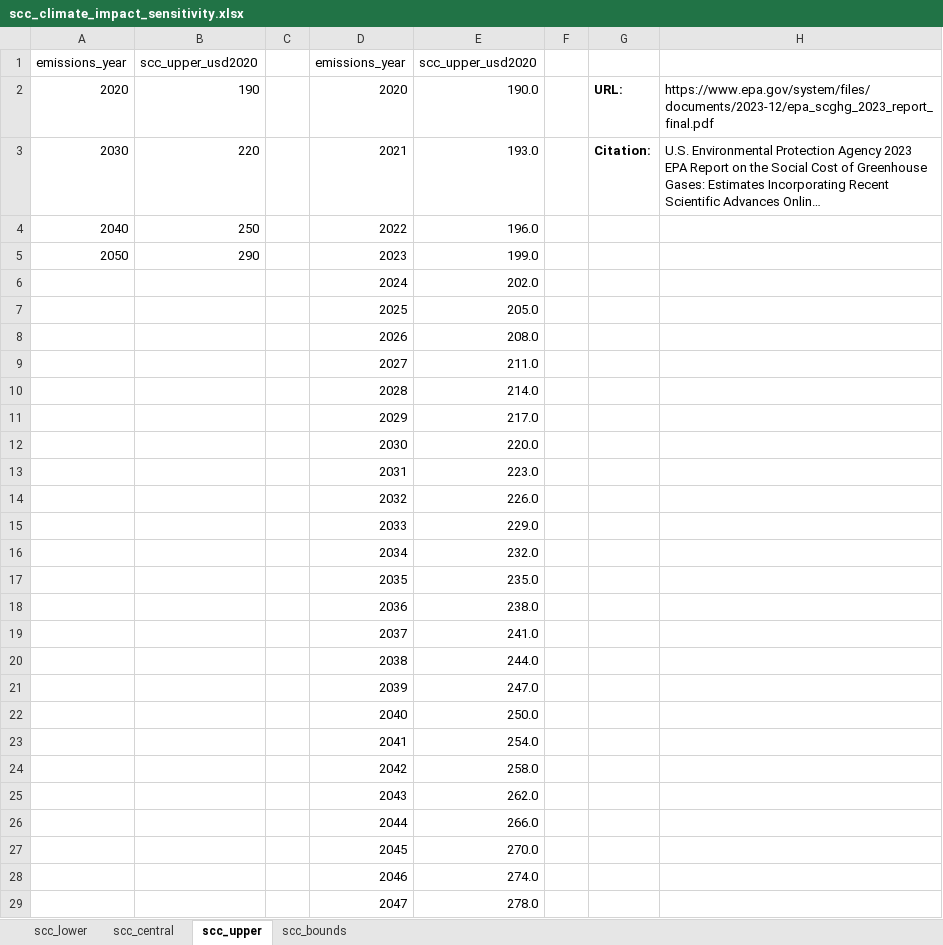
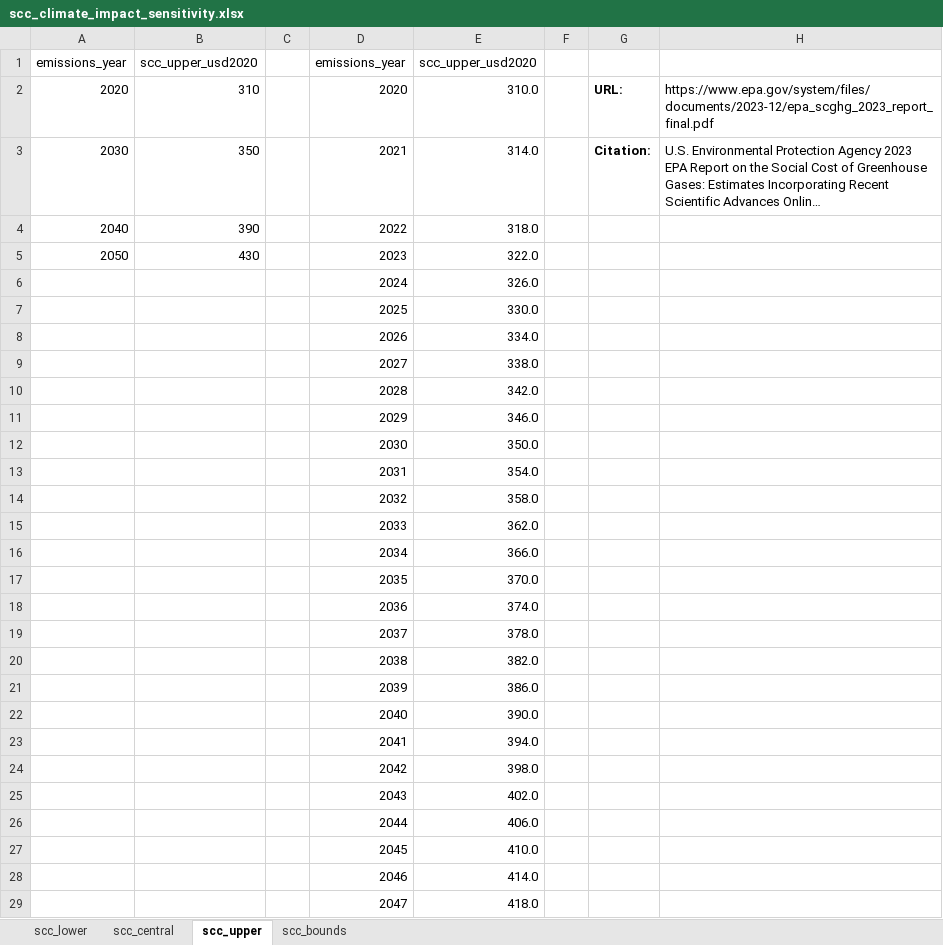
Before and after one commit to jordan-joseph126/cmu-tare-model, an Excel workbook: cmu_tare_model/data/marginal_social_costs/scc_climate_impact_sensitivity.xlsx, sheet scc_upper, drawn as a sheet; only a part is shown; long unchanged cells end in …; values as stored, in another font and other column widths than the file's, no borders; charts and pictures not drawn; the diff covers the shown part only; the diff names each change by its address in the sheet, - before the commit and + after, or states it on an @@ line.

Commit message:
code running beforeupdating climate sensitivity spreadsheet and parameters. updated upper to central (190USD) using epa docs.

```diff
--- a/cmu_tare_model/data/marginal_social_costs/scc_climate_impact_sensitivity.xlsx (sheet scc_upper)
+++ b/cmu_tare_model/data/marginal_social_costs/scc_climate_impact_sensitivity.xlsx (sheet scc_upper)
-B2: 190
+B2: 310
-E2: 190.0
+E2: 310.0
-B3: 220
+B3: 350
-E3: 193.0
+E3: 314.0
-B4: 250
+B4: 390
-E4: 196.0
+E4: 318.0
-B5: 290
+B5: 430
-E5: 199.0
+E5: 322.0
-E6: 202.0
+E6: 326.0
-E7: 205.0
+E7: 330.0
-E8: 208.0
+E8: 334.0
-E9: 211.0
+E9: 338.0
-E10: 214.0
+E10: 342.0
-E11: 217.0
+E11: 346.0
-E12: 220.0
+E12: 350.0
-E13: 223.0
+E13: 354.0
-E14: 226.0
+E14: 358.0
-E15: 229.0
+E15: 362.0
-E16: 232.0
+E16: 366.0
-E17: 235.0
+E17: 370.0
-E18: 238.0
+E18: 374.0
-E19: 241.0
+E19: 378.0
-E20: 244.0
+E20: 382.0
-E21: 247.0
+E21: 386.0
-E22: 250.0
+E22: 390.0
-E23: 254.0
+E23: 394.0
-E24: 258.0
+E24: 398.0
-E25: 262.0
+E25: 402.0
-E26: 266.0
+E26: 406.0
-E27: 270.0
+E27: 410.0
-E28: 274.0
+E28: 414.0
-E29: 278.0
+E29: 418.0
```
Also changed, not shown: 3 edited cells elsewhere in this sheet, sheet scc_bounds, sheet scc_central, sheet scc_lower, charts or pictures, 25 other files.
